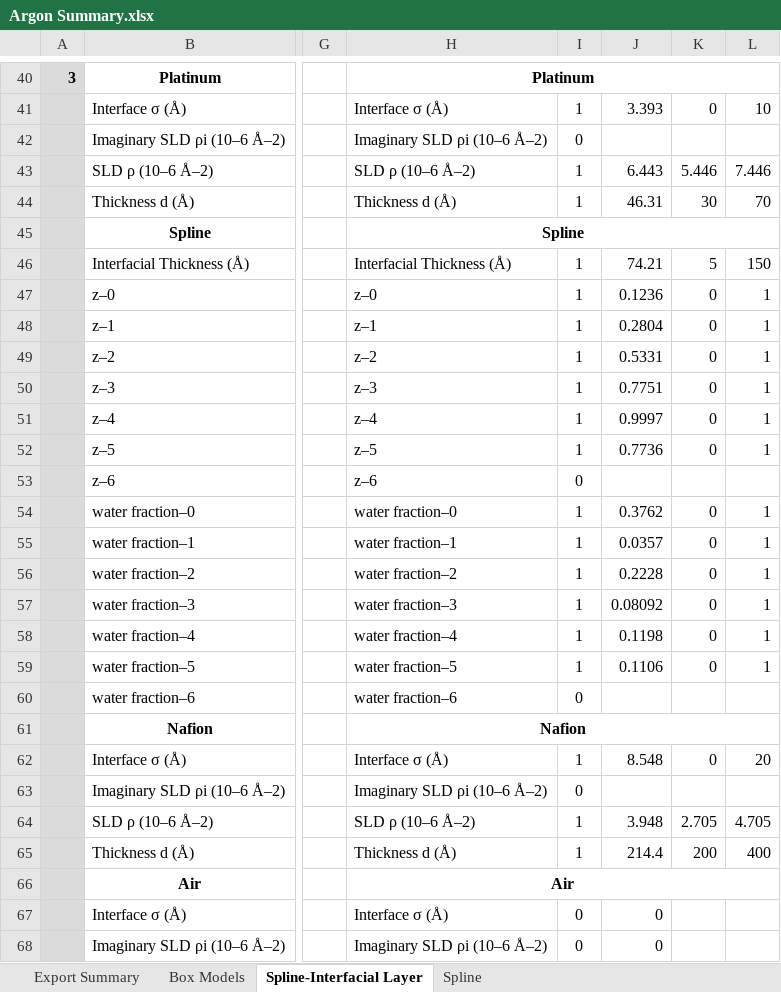
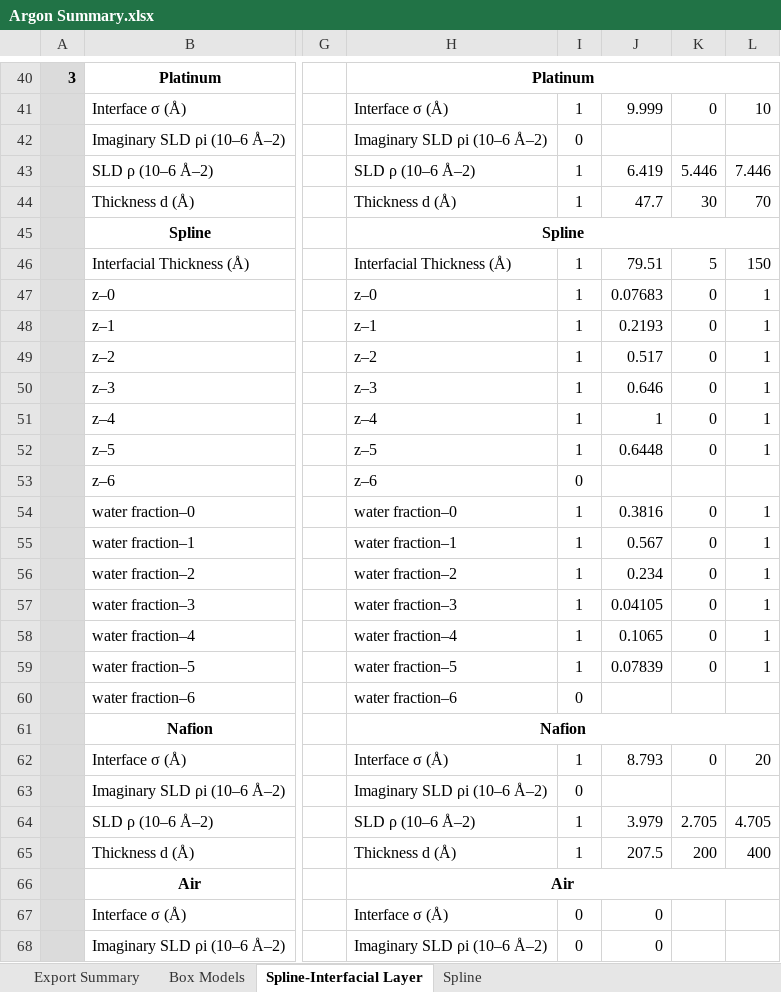
Before and after one commit to brianjosey/Nafion, an Excel workbook: Analysis/Argon Summary.xlsx, sheet Spline-Interfacial Layer, drawn as a sheet; only a part is shown, gaps mark what is left out; values as stored, in another font and other column widths than the file's, no borders; the diff covers the shown part only; the diff names each change by its address in the sheet, - before the commit and + after, or states it on an @@ line.

```diff
--- a/Analysis/Argon Summary.xlsx (sheet Spline-Interfacial Layer)
+++ b/Analysis/Argon Summary.xlsx (sheet Spline-Interfacial Layer)
-J41: 3.393
+J41: 9.999
-J43: 6.443
+J43: 6.419
-J44: 46.31
+J44: 47.7
-J46: 74.21
+J46: 79.51
-J47: 0.1236
+J47: 0.07683
-J48: 0.2804
+J48: 0.2193
-J49: 0.5331
+J49: 0.517
-J50: 0.7751
+J50: 0.646
-J51: 0.9997
+J51: 1
-J52: 0.7736
+J52: 0.6448
-J54: 0.3762
+J54: 0.3816
-J55: 0.0357
+J55: 0.567
-J56: 0.2228
+J56: 0.234
-J57: 0.08092
+J57: 0.04105
-J58: 0.1198
+J58: 0.1065
-J59: 0.1106
+J59: 0.07839
-J62: 8.548
+J62: 8.793
-J64: 3.948
+J64: 3.979
-J65: 214.4
+J65: 207.5
```
Also changed, not shown: 20 edited cells elsewhere in this sheet.
